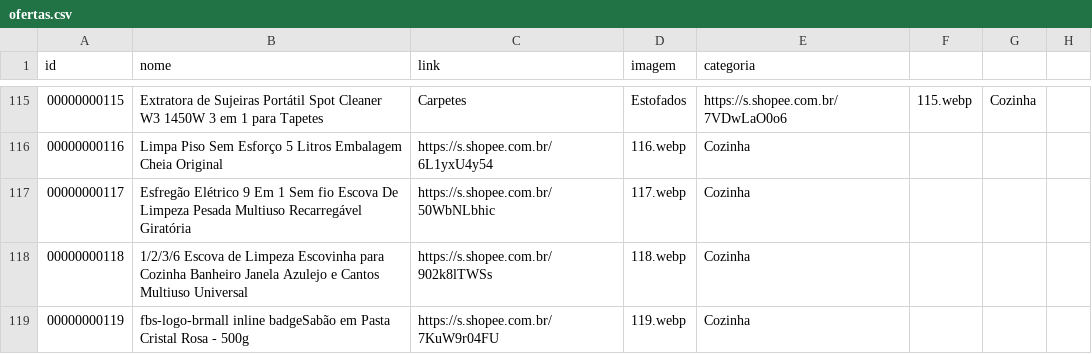
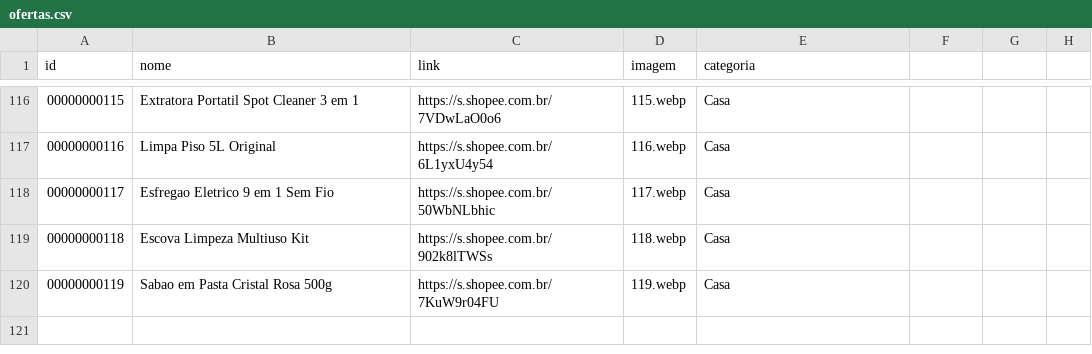
Before and after one commit to carlos34535/minha-shopee, a CSV file: ofertas.csv, drawn as a sheet; only a part is shown, gaps mark what is left out; the diff covers the shown part only.

```diff
--- a/ofertas.csv
+++ b/ofertas.csv
@@ -115,5 +116,5 @@ id,nome,link,imagem,categoria
-00000000115,Extratora de Sujeiras Portátil Spot Cleaner W3 1450W 3 em 1 para Tapetes, Carpetes, Estofados,https://s.shopee.com.br/7VDwLaO0o6,115.webp,Cozinha
-00000000116,Limpa Piso Sem Esforço 5 Litros Embalagem Cheia Original,https://s.shopee.com.br/6L1yxU4y54,116.webp,Cozinha
-00000000117,Esfregão Elétrico 9 Em 1 Sem fio Escova De Limpeza Pesada Multiuso Recarregável Giratória,https://s.shopee.com.br/50WbNLbhic,117.webp,Cozinha
-00000000118,1/2/3/6 Escova de Limpeza Escovinha para Cozinha Banheiro Janela Azulejo e Cantos Multiuso Universal,https://s.shopee.com.br/902k8lTWSs,118.webp,Cozinha
-00000000119,fbs-logo-brmall inline badgeSabão em Pasta Cristal Rosa - 500g,https://s.shopee.com.br/7KuW9r04FU,119.webp,Cozinha
+00000000115,Extratora Portatil Spot Cleaner 3 em 1,https://s.shopee.com.br/7VDwLaO0o6,115.webp,Casa
+00000000116,Limpa Piso 5L Original,https://s.shopee.com.br/6L1yxU4y54,116.webp,Casa
+00000000117,Esfregao Eletrico 9 em 1 Sem Fio,https://s.shopee.com.br/50WbNLbhic,117.webp,Casa
+00000000118,Escova Limpeza Multiuso Kit,https://s.shopee.com.br/902k8lTWSs,118.webp,Casa
+00000000119,Sabao em Pasta Cristal Rosa 500g,https://s.shopee.com.br/7KuW9r04FU,119.webp,Casa
```
Also changed, not shown: 1 added row and 31 edited cells elsewhere in this file.
